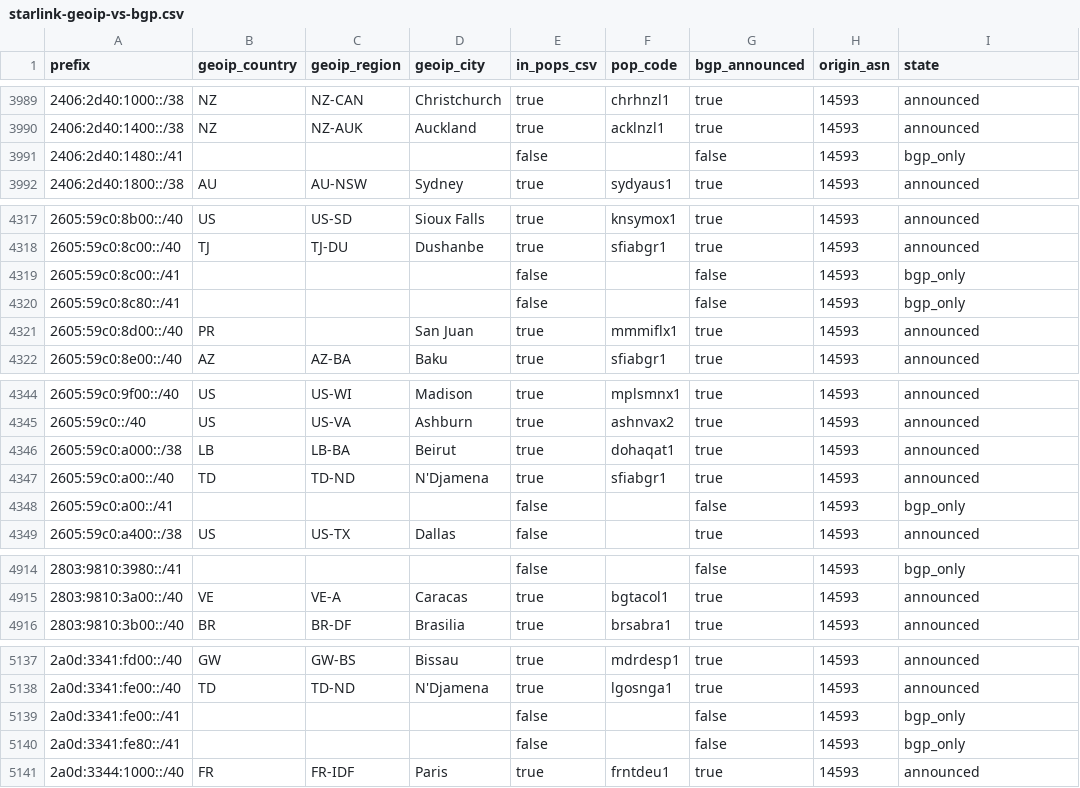
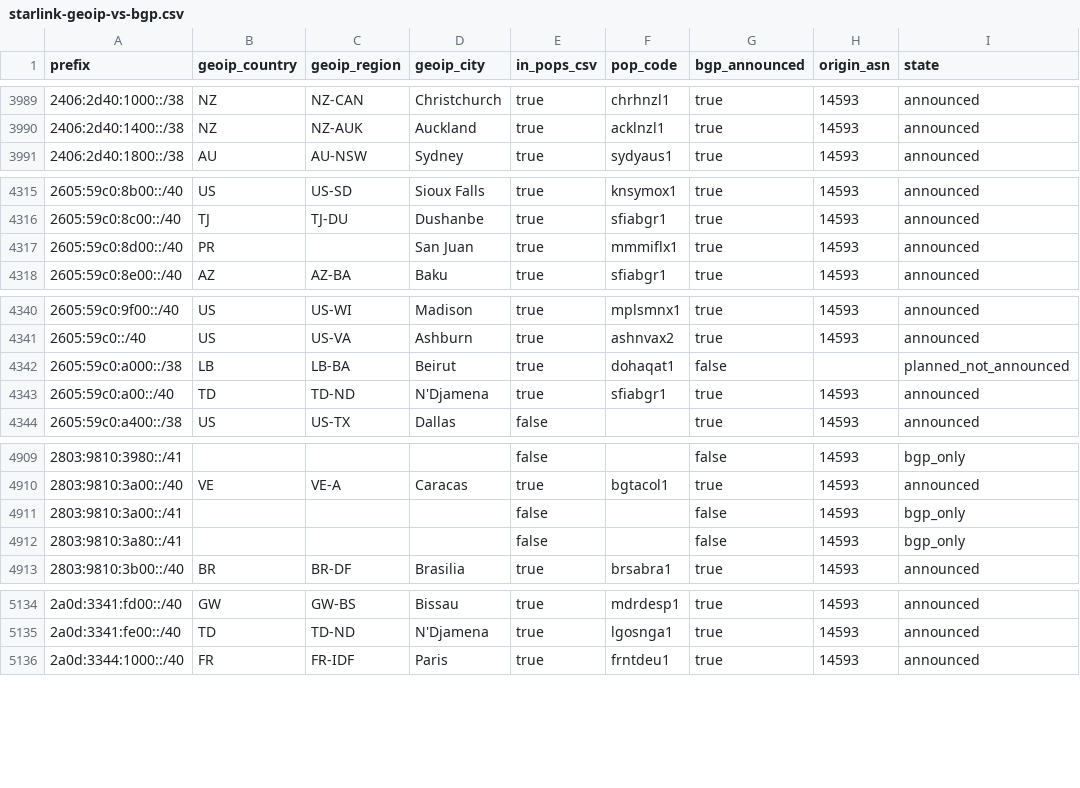
Before and after one commit to ipanalytics/Sat-geoip, a CSV file: outputs/starlink-geoip-vs-bgp.csv, drawn as a sheet; only a part is shown, gaps mark what is left out; the diff covers the shown part only.

```diff
--- a/outputs/starlink-geoip-vs-bgp.csv
+++ b/outputs/starlink-geoip-vs-bgp.csv
@@ -3990,3 +3990,2 @@ prefix,geoip_country,geoip_region,geoip_city,in_pops_csv,pop_code,bgp_announced,
 2406:2d40:1400::/38,NZ,NZ-AUK,Auckland,true,acklnzl1,true,14593,announced
-2406:2d40:1480::/41,,,,false,,false,14593,bgp_only
 2406:2d40:1800::/38,AU,AU-NSW,Sydney,true,sydyaus1,true,14593,announced
@@ -4318,4 +4316,2 @@ prefix,geoip_country,geoip_region,geoip_city,in_pops_csv,pop_code,bgp_announced,
 2605:59c0:8c00::/40,TJ,TJ-DU,Dushanbe,true,sfiabgr1,true,14593,announced
-2605:59c0:8c00::/41,,,,false,,false,14593,bgp_only
-2605:59c0:8c80::/41,,,,false,,false,14593,bgp_only
 2605:59c0:8d00::/40,PR,,San Juan,true,mmmiflx1,true,14593,announced
@@ -4345,5 +4341,4 @@ prefix,geoip_country,geoip_region,geoip_city,in_pops_csv,pop_code,bgp_announced,
 2605:59c0::/40,US,US-VA,Ashburn,true,ashnvax2,true,14593,announced
-2605:59c0:a000::/38,LB,LB-BA,Beirut,true,dohaqat1,true,14593,announced
+2605:59c0:a000::/38,LB,LB-BA,Beirut,true,dohaqat1,false,,planned_not_announced
 2605:59c0:a00::/40,TD,TD-ND,N'Djamena,true,sfiabgr1,true,14593,announced
-2605:59c0:a00::/41,,,,false,,false,14593,bgp_only
 2605:59c0:a400::/38,US,US-TX,Dallas,false,,true,14593,announced
@@ -4915,2 +4910,4 @@ prefix,geoip_country,geoip_region,geoip_city,in_pops_csv,pop_code,bgp_announced,
 2803:9810:3a00::/40,VE,VE-A,Caracas,true,bgtacol1,true,14593,announced
+2803:9810:3a00::/41,,,,false,,false,14593,bgp_only
+2803:9810:3a80::/41,,,,false,,false,14593,bgp_only
 2803:9810:3b00::/40,BR,BR-DF,Brasilia,true,brsabra1,true,14593,announced
@@ -5138,4 +5135,2 @@ prefix,geoip_country,geoip_region,geoip_city,in_pops_csv,pop_code,bgp_announced,
 2a0d:3341:fe00::/40,TD,TD-ND,N'Djamena,true,lgosnga1,true,14593,announced
-2a0d:3341:fe00::/41,,,,false,,false,14593,bgp_only
-2a0d:3341:fe80::/41,,,,false,,false,14593,bgp_only
 2a0d:3344:1000::/40,FR,FR-IDF,Paris,true,frntdeu1,true,14593,announced
```
Also changed, not shown: 1 added row, 3 removed rows and 9 edited cells elsewhere in this file, outputs/prefix-changes.csv, 9 other files.
